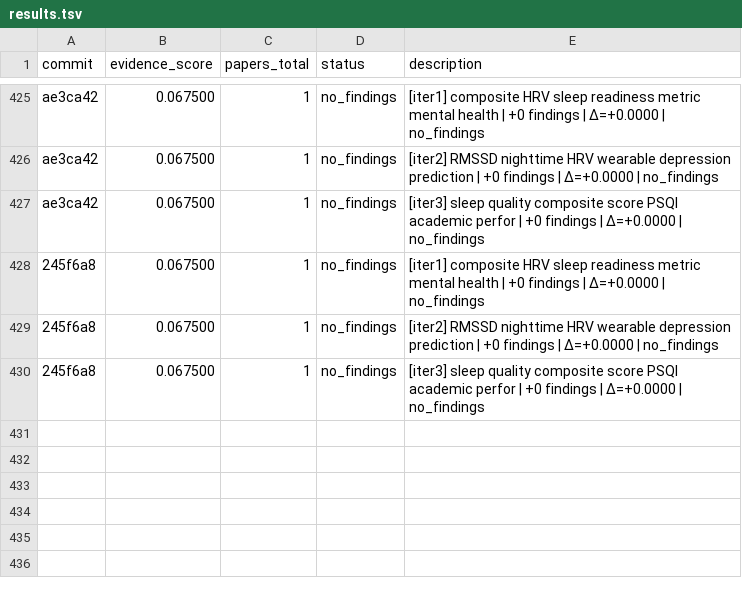
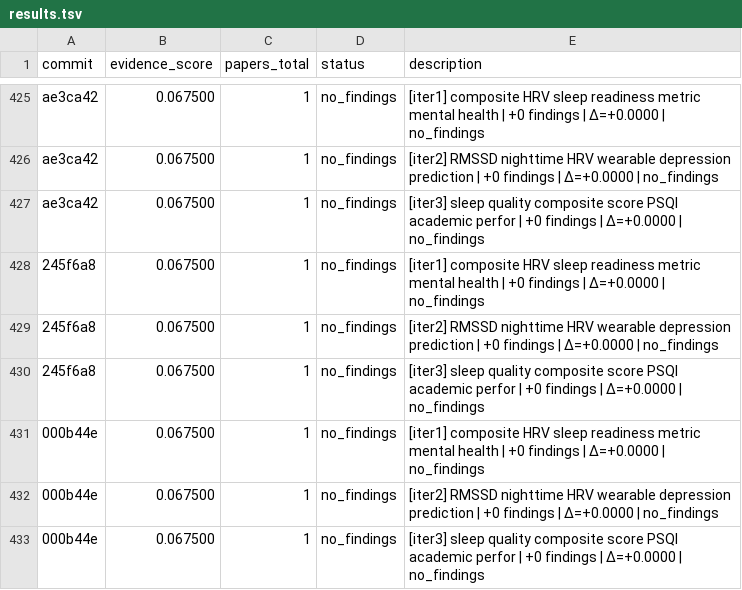
Before and after one commit to notebook-learnzy/physio-research, a TSV file: results.tsv, drawn as a sheet; only a part is shown, gaps mark what is left out; the diff names each change by its address in the sheet, - before the commit and + after, or states it on an @@ line.

Commit message:
research: score=0.067500 papers=1 [2026-05-28T20:33:24Z]

```diff
--- a/results.tsv
+++ b/results.tsv
+row 431: 000b44e | 0.067500 | 1 | no_findings | [iter1] composite HRV sleep readiness metric mental health | +0 findings | Δ=+0.0000 | no_findings
+row 432: 000b44e | 0.067500 | 1 | no_findings | [iter2] RMSSD nighttime HRV wearable depression prediction | +0 findings | Δ=+0.0000 | no_findings
+row 433: 000b44e | 0.067500 | 1 | no_findings | [iter3] sleep quality composite score PSQI academic perfor | +0 findings | Δ=+0.0000 | no_findings
```
